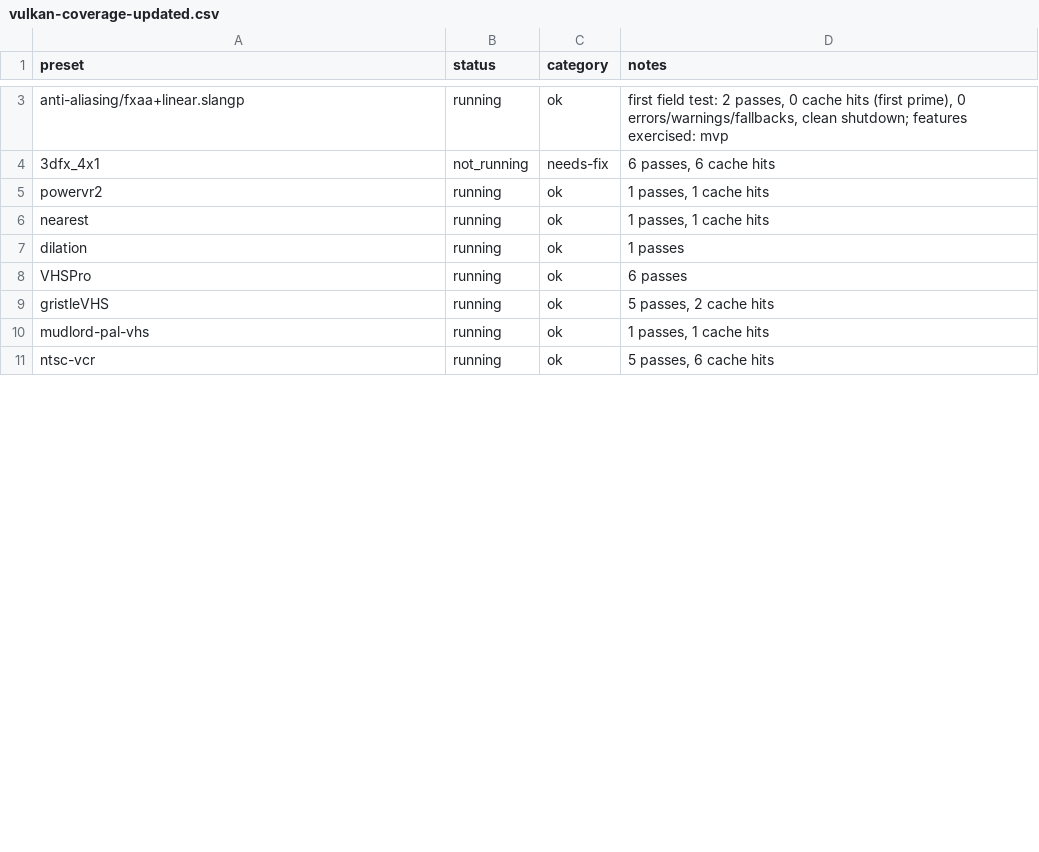
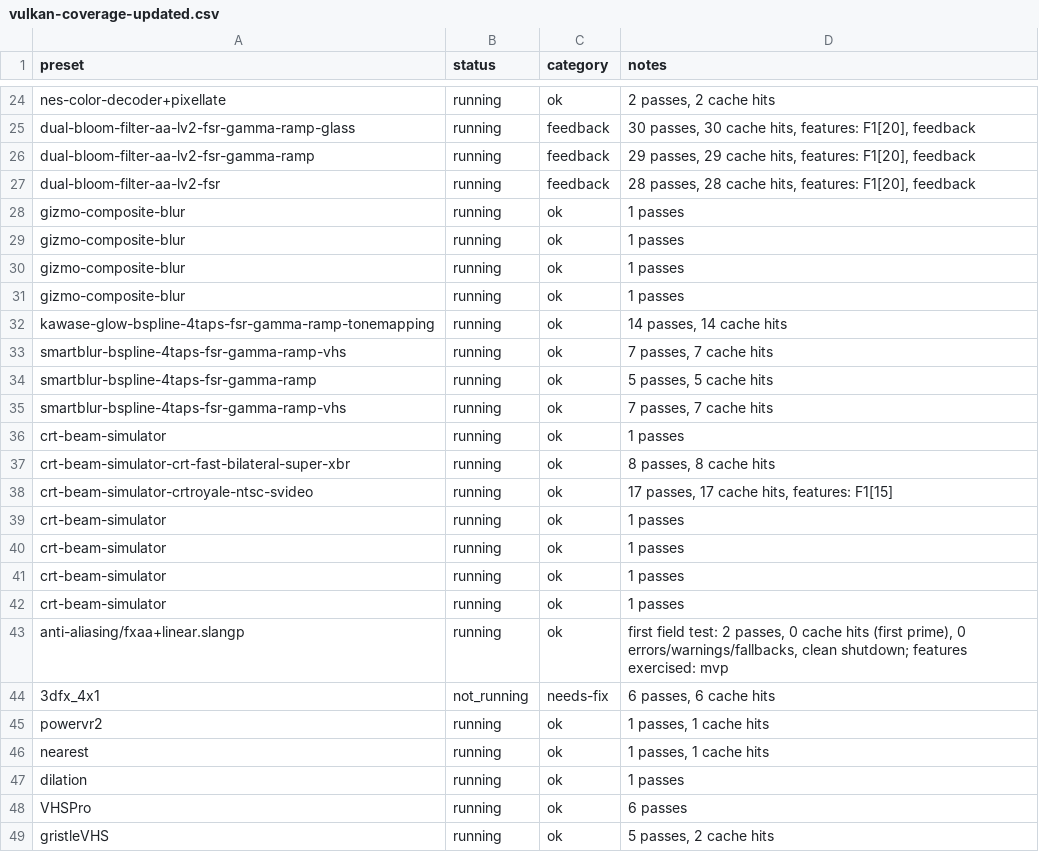
Before and after one commit to VTSTech/DevilutionX, a CSV file: docs/audit/vulkan-coverage-updated.csv, drawn as a sheet; only a part is shown, gaps mark what is left out; the shorter side is filled out with more unchanged rows; the diff covers the shown part only; the diff names each change by its address in the sheet, - before the commit and + after, or states it on an @@ line.

```diff
--- a/docs/audit/vulkan-coverage-updated.csv
+++ b/docs/audit/vulkan-coverage-updated.csv
@@ row 78 moved to row 24: nes-color-decoder+pixellate @@
@@ row 22 moved to row 25: dual-bloom-filter-aa-lv2-fsr-gamma-ramp-… @@
@@ row 107 moved to row 26: dual-bloom-filter-aa-lv2-fsr-gamma-ramp @@
@@ row 106 moved to row 27: dual-bloom-filter-aa-lv2-fsr @@
+row 28: gizmo-composite-blur | running | ok | 1 passes
+row 29: gizmo-composite-blur | running | ok | 1 passes
+row 30: gizmo-composite-blur | running | ok | 1 passes
+row 31: gizmo-composite-blur | running | ok | 1 passes
@@ row 64 moved to row 32: kawase-glow-bspline-4taps-fsr-gamma-ramp… @@
@@ row 12 moved to row 33: smartblur-bspline-4taps-fsr-gamma-ramp-v… @@
@@ row 94 moved to row 34: smartblur-bspline-4taps-fsr-gamma-ramp @@
+row 35: smartblur-bspline-4taps-fsr-gamma-ramp-vhs | running | ok | 7 passes, 7 cache hits
+row 36: crt-beam-simulator | running | ok | 1 passes
@@ row 26 moved to row 37: crt-beam-simulator-crt-fast-bilateral-su… @@
@@ row 27 moved to row 38: crt-beam-simulator-crtroyale-ntsc-svideo @@
+row 39: crt-beam-simulator | running | ok | 1 passes
+row 40: crt-beam-simulator | running | ok | 1 passes
+row 41: crt-beam-simulator | running | ok | 1 passes
+row 42: crt-beam-simulator | running | ok | 1 passes
```
Also changed, not shown: 7 added rows, 1 removed row, 14 moved rows and 2 edited cells elsewhere in this file, 4 other files.
